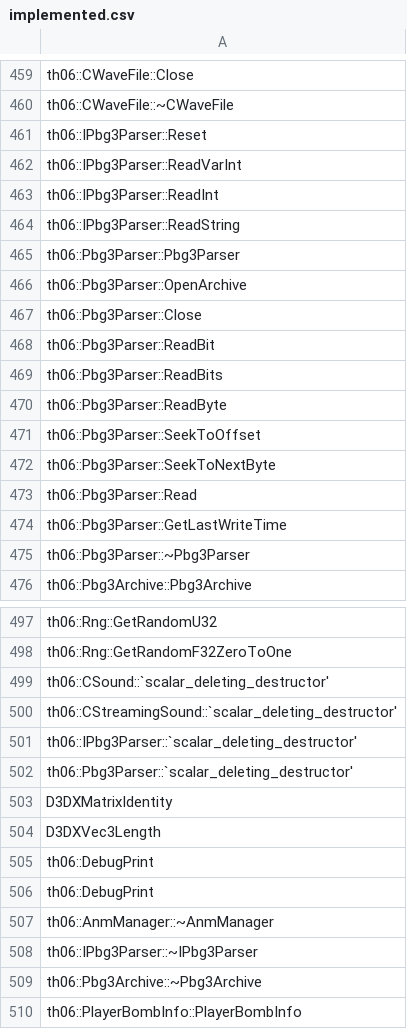
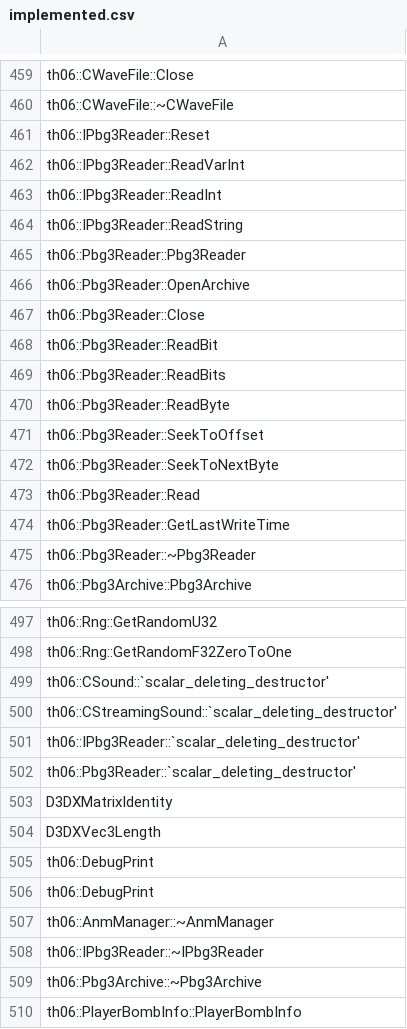
Before and after one commit to roblabla/th06, a CSV file: config/implemented.csv, drawn as a sheet; only a part is shown, gaps mark what is left out.

```diff
--- a/config/implemented.csv
+++ b/config/implemented.csv
@@ -460,17 +460,17 @@ th06::CWaveFile::Close
 th06::CWaveFile::~CWaveFile
-th06::IPbg3Parser::Reset
-th06::IPbg3Parser::ReadVarInt
-th06::IPbg3Parser::ReadInt
-th06::IPbg3Parser::ReadString
-th06::Pbg3Parser::Pbg3Parser
-th06::Pbg3Parser::OpenArchive
-th06::Pbg3Parser::Close
-th06::Pbg3Parser::ReadBit
-th06::Pbg3Parser::ReadBits
-th06::Pbg3Parser::ReadByte
-th06::Pbg3Parser::SeekToOffset
-th06::Pbg3Parser::SeekToNextByte
-th06::Pbg3Parser::Read
-th06::Pbg3Parser::GetLastWriteTime
-th06::Pbg3Parser::~Pbg3Parser
+th06::IPbg3Reader::Reset
+th06::IPbg3Reader::ReadVarInt
+th06::IPbg3Reader::ReadInt
+th06::IPbg3Reader::ReadString
+th06::Pbg3Reader::Pbg3Reader
+th06::Pbg3Reader::OpenArchive
+th06::Pbg3Reader::Close
+th06::Pbg3Reader::ReadBit
+th06::Pbg3Reader::ReadBits
+th06::Pbg3Reader::ReadByte
+th06::Pbg3Reader::SeekToOffset
+th06::Pbg3Reader::SeekToNextByte
+th06::Pbg3Reader::Read
+th06::Pbg3Reader::GetLastWriteTime
+th06::Pbg3Reader::~Pbg3Reader
 th06::Pbg3Archive::Pbg3Archive
@@ -500,4 +500,4 @@ th06::CSound::`scalar_deleting_destructor'
 th06::CStreamingSound::`scalar_deleting_destructor'
-th06::IPbg3Parser::`scalar_deleting_destructor'
-th06::Pbg3Parser::`scalar_deleting_destructor'
+th06::IPbg3Reader::`scalar_deleting_destructor'
+th06::Pbg3Reader::`scalar_deleting_destructor'
 D3DXMatrixIdentity
@@ -507,3 +507,3 @@ th06::DebugPrint
 th06::AnmManager::~AnmManager
-th06::IPbg3Parser::~IPbg3Parser
+th06::IPbg3Reader::~IPbg3Reader
 th06::Pbg3Archive::~Pbg3Archive
```
Also changed, not shown: config/ghidra_ns_to_obj.csv, config/mapping.csv, 27 other files.
